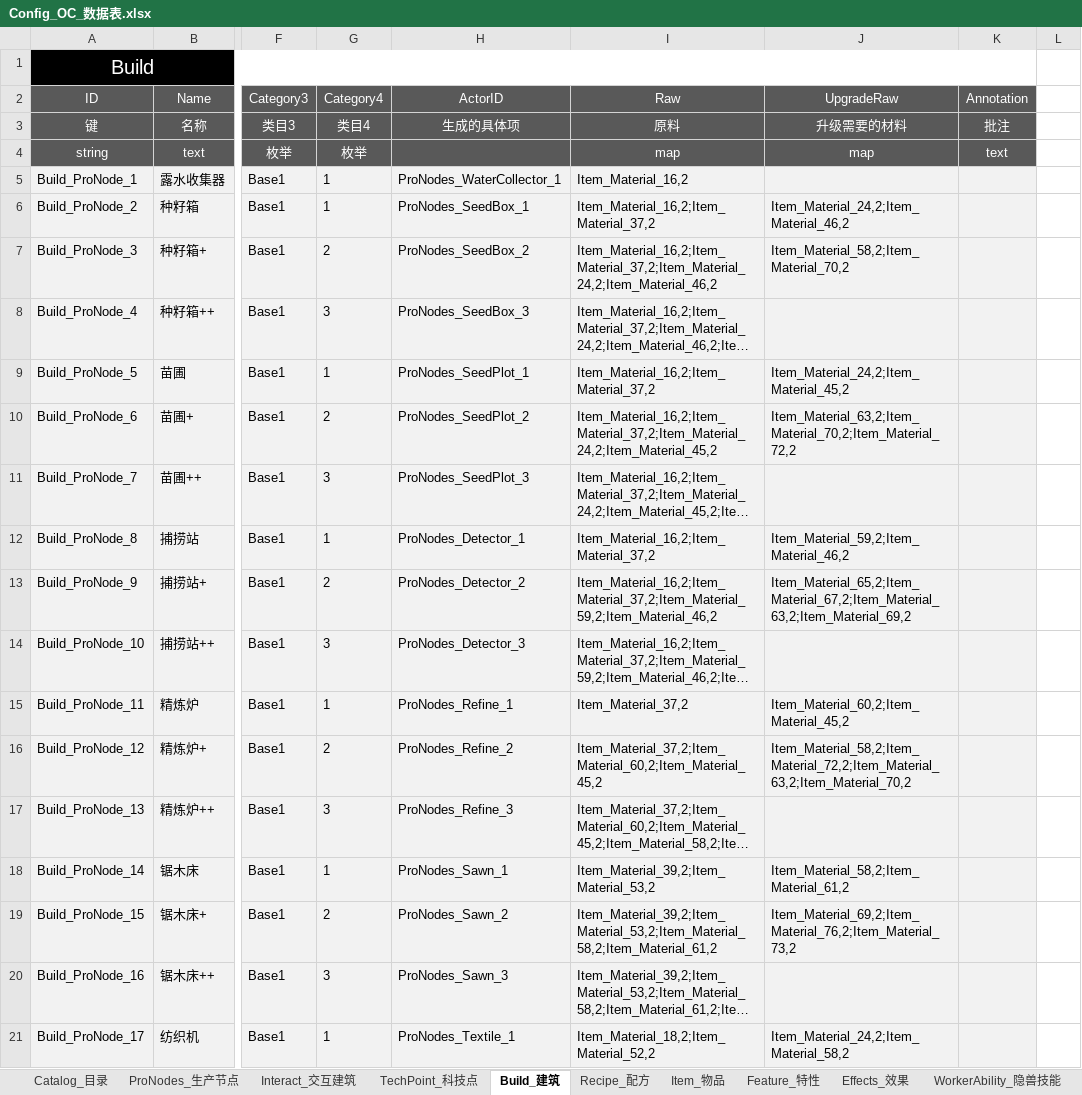
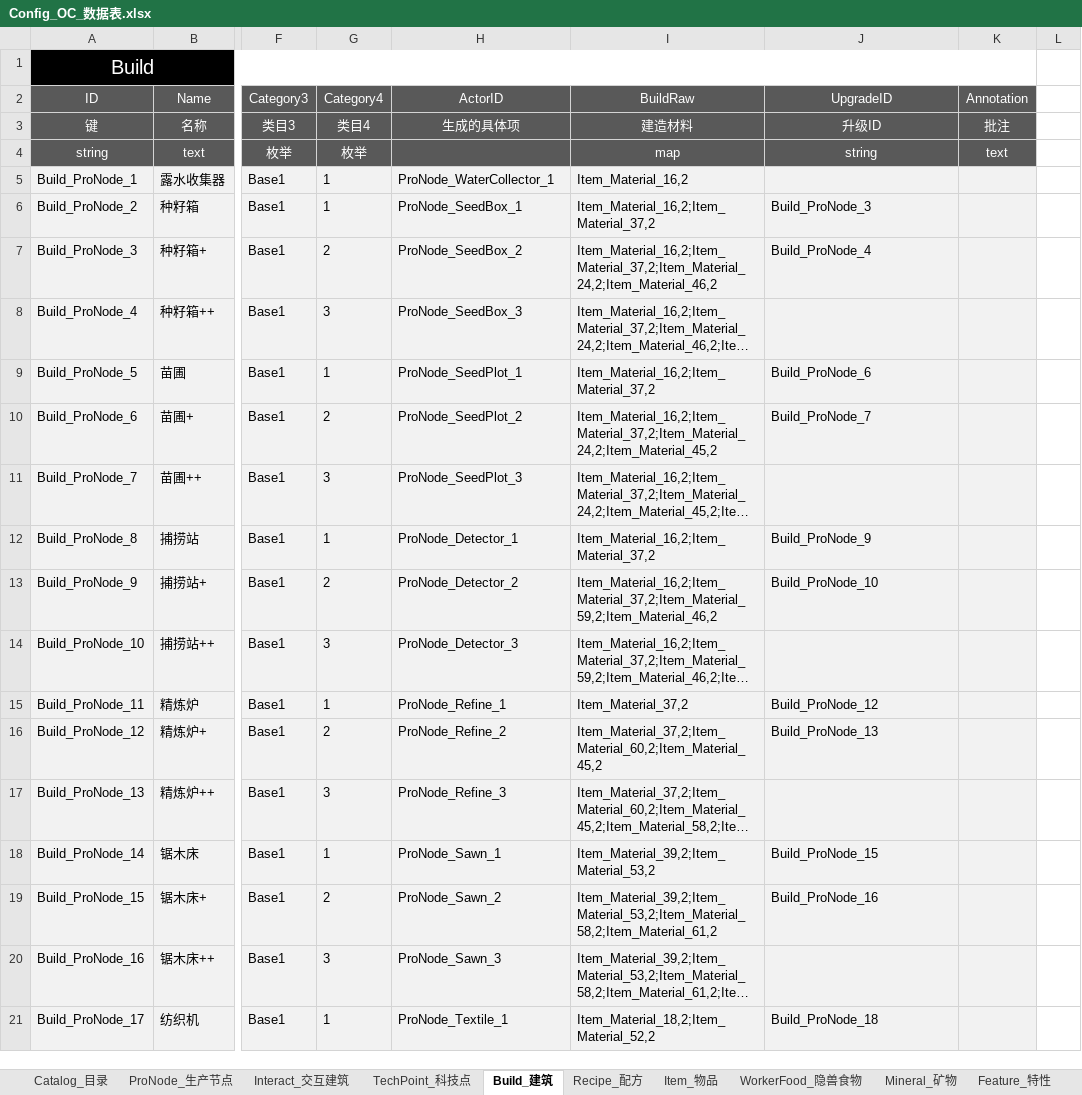
Before and after one commit to ssh555/ProjectOC, an Excel workbook: ExternProject/_EXE/DataToBinary/DataTable/Config_OC_数据表.xlsx, sheet Build_建筑, drawn as a sheet; only a part is shown, gaps mark what is left out; long unchanged cells end in …; values as stored, in another font and other column widths than the file's, no borders; the diff covers the shown part only; the diff names each change by its address in the sheet, - before the commit and + after, or states it on an @@ line.

```diff
--- a/ExternProject/_EXE/DataToBinary/DataTable/Config_OC_数据表.xlsx (sheet Build_建筑)
+++ b/ExternProject/_EXE/DataToBinary/DataTable/Config_OC_数据表.xlsx (sheet Build_建筑)
-sheet tab: ProNodes_生产节点
+sheet tab: ProNode_生产节点
+sheet tab: WorkerFood_隐兽食物
+sheet tab: Mineral_矿物
-I2: Raw
+I2: BuildRaw
-J2: UpgradeRaw
+J2: UpgradeID
-I3 (BuildRaw): 原料
+I3 (BuildRaw): 建造材料
-J3 (UpgradeID): 升级需要的材料
+J3 (UpgradeID): 升级ID
-J4 (UpgradeID): map
+J4 (UpgradeID): string
-H5 (ActorID): ProNodes_WaterCollector_1
+H5 (ActorID): ProNode_WaterCollector_1
-H6 (ActorID): ProNodes_SeedBox_1
+H6 (ActorID): ProNode_SeedBox_1
-J6 (UpgradeID): Item_Material_24,2;Item_Material_46,2
+J6 (UpgradeID): Build_ProNode_3
-H7 (ActorID): ProNodes_SeedBox_2
+H7 (ActorID): ProNode_SeedBox_2
-J7 (UpgradeID): Item_Material_58,2;Item_Material_70,2
+J7 (UpgradeID): Build_ProNode_4
-H8 (ActorID): ProNodes_SeedBox_3
+H8 (ActorID): ProNode_SeedBox_3
-H9 (ActorID): ProNodes_SeedPlot_1
+H9 (ActorID): ProNode_SeedPlot_1
-J9 (UpgradeID): Item_Material_24,2;Item_Material_45,2
+J9 (UpgradeID): Build_ProNode_6
-H10 (ActorID): ProNodes_SeedPlot_2
+H10 (ActorID): ProNode_SeedPlot_2
-J10 (UpgradeID): Item_Material_63,2;Item_Material_70,2;Item_Material_72,2
+J10 (UpgradeID): Build_ProNode_7
-H11 (ActorID): ProNodes_SeedPlot_3
+H11 (ActorID): ProNode_SeedPlot_3
-H12 (ActorID): ProNodes_Detector_1
+H12 (ActorID): ProNode_Detector_1
-J12 (UpgradeID): Item_Material_59,2;Item_Material_46,2
+J12 (UpgradeID): Build_ProNode_9
-H13 (ActorID): ProNodes_Detector_2
+H13 (ActorID): ProNode_Detector_2
-J13 (UpgradeID): Item_Material_65,2;Item_Material_67,2;Item_Material_63,2;Item_Material_69,2
+J13 (UpgradeID): Build_ProNode_10
-H14 (ActorID): ProNodes_Detector_3
+H14 (ActorID): ProNode_Detector_3
-H15 (ActorID): ProNodes_Refine_1
+H15 (ActorID): ProNode_Refine_1
-J15 (UpgradeID): Item_Material_60,2;Item_Material_45,2
+J15 (UpgradeID): Build_ProNode_12
-H16 (ActorID): ProNodes_Refine_2
+H16 (ActorID): ProNode_Refine_2
-J16 (UpgradeID): Item_Material_58,2;Item_Material_72,2;Item_Material_63,2;Item_Material_70,2
+J16 (UpgradeID): Build_ProNode_13
-H17 (ActorID): ProNodes_Refine_3
+H17 (ActorID): ProNode_Refine_3
-H18 (ActorID): ProNodes_Sawn_1
+H18 (ActorID): ProNode_Sawn_1
-J18 (UpgradeID): Item_Material_58,2;Item_Material_61,2
+J18 (UpgradeID): Build_ProNode_15
-H19 (ActorID): ProNodes_Sawn_2
+H19 (ActorID): ProNode_Sawn_2
-J19 (UpgradeID): Item_Material_69,2;Item_Material_76,2;Item_Material_73,2
+J19 (UpgradeID): Build_ProNode_16
-H20 (ActorID): ProNodes_Sawn_3
+H20 (ActorID): ProNode_Sawn_3
-H21 (ActorID): ProNodes_Textile_1
+H21 (ActorID): ProNode_Textile_1
-J21 (UpgradeID): Item_Material_24,2;Item_Material_58,2
+J21 (UpgradeID): Build_ProNode_18
```
Also changed, not shown: 45 edited cells elsewhere in this sheet, sheet Item_物品, sheet ProNode_生产节点, sheet TechPoint_科技点, sheet Effect_效果, sheet Catalog_目录, sheet Feature_特性, 2 more sheets, other sheet tabs, 42 other files.
